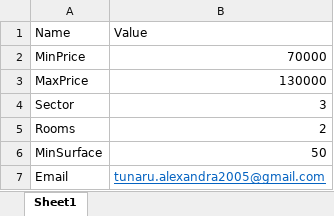
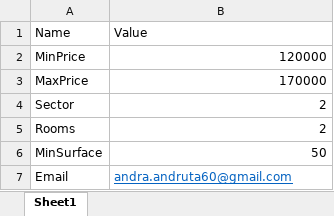
Before and after one commit to Aleexaandraa10/Real-Estate-Watcher, an Excel workbook: REW/Config.xlsx, sheet Sheet1, drawn as a sheet; values as stored, in another font and other column widths than the file's, no borders; the diff names each change by its address in the sheet, - before the commit and + after, or states it on an @@ line.

Commit message:
Fixed Data extracting for Storia

```diff
--- a/REW/Config.xlsx (sheet Sheet1)
+++ b/REW/Config.xlsx (sheet Sheet1)
-B2 (Value): 70000
+B2 (Value): 120000
-B3 (Value): 130000
+B3 (Value): 170000
-B4 (Value): 3
+B4 (Value): 2
-B7 (Value): tunaru.alexandra2005@gmail.com
+B7 (Value): andra.andruta60@gmail.com
```
Also changed, not shown: 6 other files.
